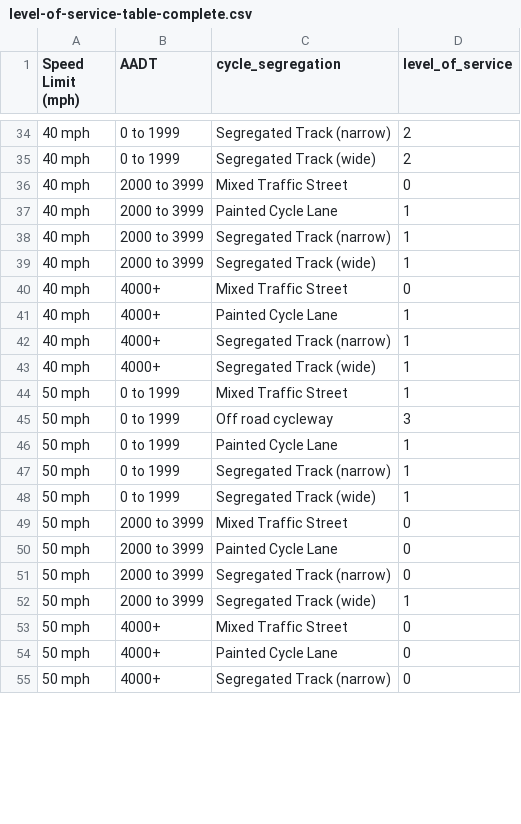
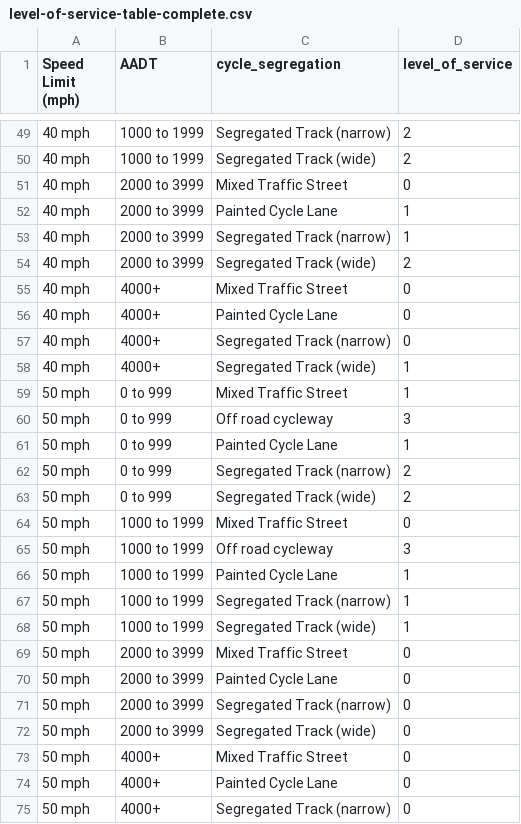
Before and after one commit to nptscot/osmactive, a CSV file: inst/extdata/level-of-service-table-complete.csv, drawn as a sheet; only a part is shown, gaps mark what is left out; the diff covers the shown part only.

```diff
--- a/inst/extdata/level-of-service-table-complete.csv
+++ b/inst/extdata/level-of-service-table-complete.csv
@@ -34,3 +49,3 @@ Speed Limit (mph),AADT,cycle_segregation,level_of_service
-40 mph,0 to 1999,Segregated Track (narrow),2
-40 mph,0 to 1999,Segregated Track (wide),2
+40 mph,1000 to 1999,Segregated Track (narrow),2
+40 mph,1000 to 1999,Segregated Track (wide),2
 40 mph,2000 to 3999,Mixed Traffic Street,0
@@ -38,12 +53,17 @@ Speed Limit (mph),AADT,cycle_segregation,level_of_service
 40 mph,2000 to 3999,Segregated Track (narrow),1
-40 mph,2000 to 3999,Segregated Track (wide),1
+40 mph,2000 to 3999,Segregated Track (wide),2
 40 mph,4000+,Mixed Traffic Street,0
-40 mph,4000+,Painted Cycle Lane,1
-40 mph,4000+,Segregated Track (narrow),1
+40 mph,4000+,Painted Cycle Lane,0
+40 mph,4000+,Segregated Track (narrow),0
 40 mph,4000+,Segregated Track (wide),1
-50 mph,0 to 1999,Mixed Traffic Street,1
-50 mph,0 to 1999,Off road cycleway,3
-50 mph,0 to 1999,Painted Cycle Lane,1
-50 mph,0 to 1999,Segregated Track (narrow),1
-50 mph,0 to 1999,Segregated Track (wide),1
+50 mph,0 to 999,Mixed Traffic Street,1
+50 mph,0 to 999,Off road cycleway,3
+50 mph,0 to 999,Painted Cycle Lane,1
+50 mph,0 to 999,Segregated Track (narrow),2
+50 mph,0 to 999,Segregated Track (wide),2
+50 mph,1000 to 1999,Mixed Traffic Street,0
+50 mph,1000 to 1999,Off road cycleway,3
+50 mph,1000 to 1999,Painted Cycle Lane,1
+50 mph,1000 to 1999,Segregated Track (narrow),1
+50 mph,1000 to 1999,Segregated Track (wide),1
 50 mph,2000 to 3999,Mixed Traffic Street,0
@@ -51,3 +71,3 @@ Speed Limit (mph),AADT,cycle_segregation,level_of_service
 50 mph,2000 to 3999,Segregated Track (narrow),0
-50 mph,2000 to 3999,Segregated Track (wide),1
+50 mph,2000 to 3999,Segregated Track (wide),0
 50 mph,4000+,Mixed Traffic Street,0
```
Also changed, not shown: 19 added rows and 31 edited cells elsewhere in this file, 2 other files.
